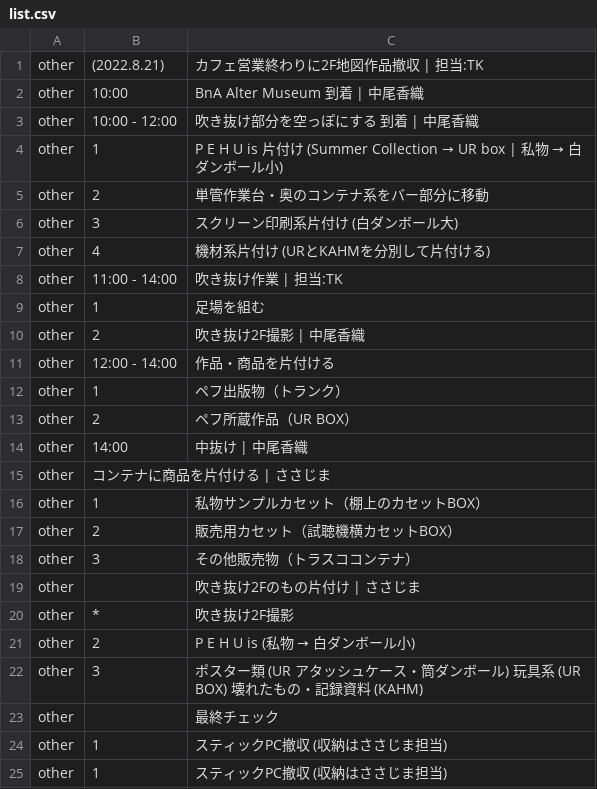
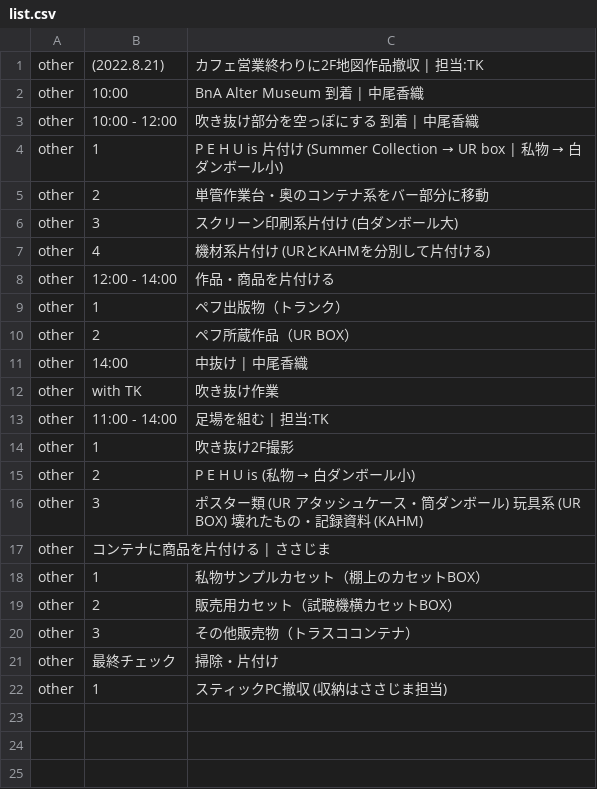
Before and after one commit to the-things-i-we-own/-, a CSV file: 3d/0822/list.csv, drawn as a sheet.

Commit message:
Update list.csv

```diff
--- a/3d/0822/list.csv
+++ b/3d/0822/list.csv
@@ -7,5 +7,2 @@ other,3,スクリーン印刷系片付け (白ダンボール大),
 other,4,機材系片付け (URとKAHMを分別して片付ける),
-other,11:00 - 14:00,吹き抜け作業 | 担当:TK,
-other,1,足場を組む,
-other,2,吹き抜け2F撮影 | 中尾香織,
 other,12:00 - 14:00,作品・商品を片付ける,
@@ -14,2 +11,7 @@ other,2,ペフ所蔵作品（UR BOX）,
 other,14:00,中抜け | 中尾香織,
+other,with TK,吹き抜け作業,
+other,11:00 - 14:00,足場を組む | 担当:TK,
+other,1,吹き抜け2F撮影,
+other,2,P E H U is (私物 → 白ダンボール小),
+other,3,ポスター類 (UR アタッシュケース・筒ダンボール) 玩具系 (UR BOX) 壊れたもの・記録資料 (KAHM),
 other,コンテナに商品を片付ける | ささじま,
@@ -18,8 +20,3 @@ other,2,販売用カセット（試聴機横カセットBOX）,
 other,3,その他販売物（トラスココンテナ）,
-other,,吹き抜け2Fのもの片付け | ささじま,
-other,*,吹き抜け2F撮影,
-other,2,P E H U is (私物 → 白ダンボール小),
-other,3,ポスター類 (UR アタッシュケース・筒ダンボール) 玩具系 (UR BOX) 壊れたもの・記録資料 (KAHM),
-other,,最終チェック,
-other,1,スティックPC撤収 (収納はささじま担当),
+other,最終チェック,掃除・片付け,
 other,1,スティックPC撤収 (収納はささじま担当),
```
